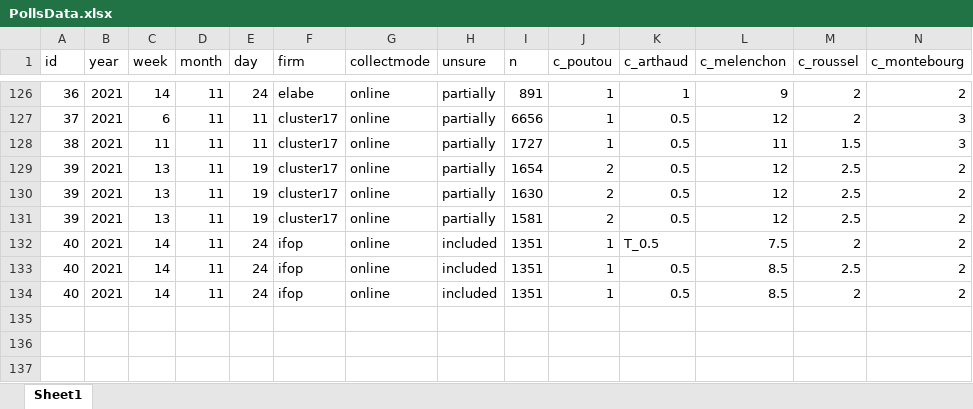
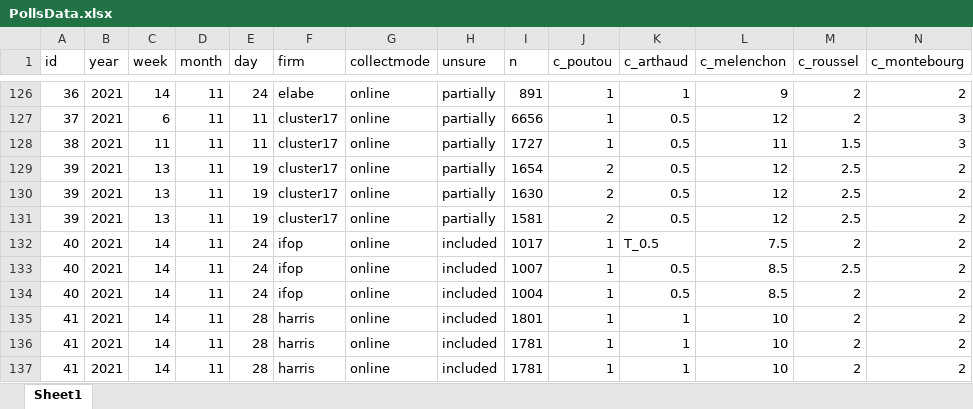
Before and after one commit to flavienganter/polls-2022-election, an Excel workbook: PollsData.xlsx, sheet Sheet1, drawn as a sheet; only a part is shown, gaps mark what is left out; values as stored, in another font and other column widths than the file's, no borders; rows hold the shown columns only; the diff names each change by its address in the sheet, - before the commit and + after, or states it on an @@ line.

Commit message:
update with harris (12/1) and ifop (11/28) polls

```diff
--- a/PollsData.xlsx (sheet Sheet1)
+++ b/PollsData.xlsx (sheet Sheet1)
-I132 (n): 1351
+I132 (n): 1017
-I133 (n): 1351
+I133 (n): 1007
-I134 (n): 1351
+I134 (n): 1004
+row 135: 41 | 2021 | 14 | 11 | 28 | harris | online | included | 1801 | 1 | 1 | 10 | 2 | 2
+row 136: 41 | 2021 | 14 | 11 | 28 | harris | online | included | 1781 | 1 | 1 | 10 | 2 | 2
+row 137: 41 | 2021 | 14 | 11 | 28 | harris | online | included | 1781 | 1 | 1 | 10 | 2 | 2
```
Also changed, not shown: 4 other files.
